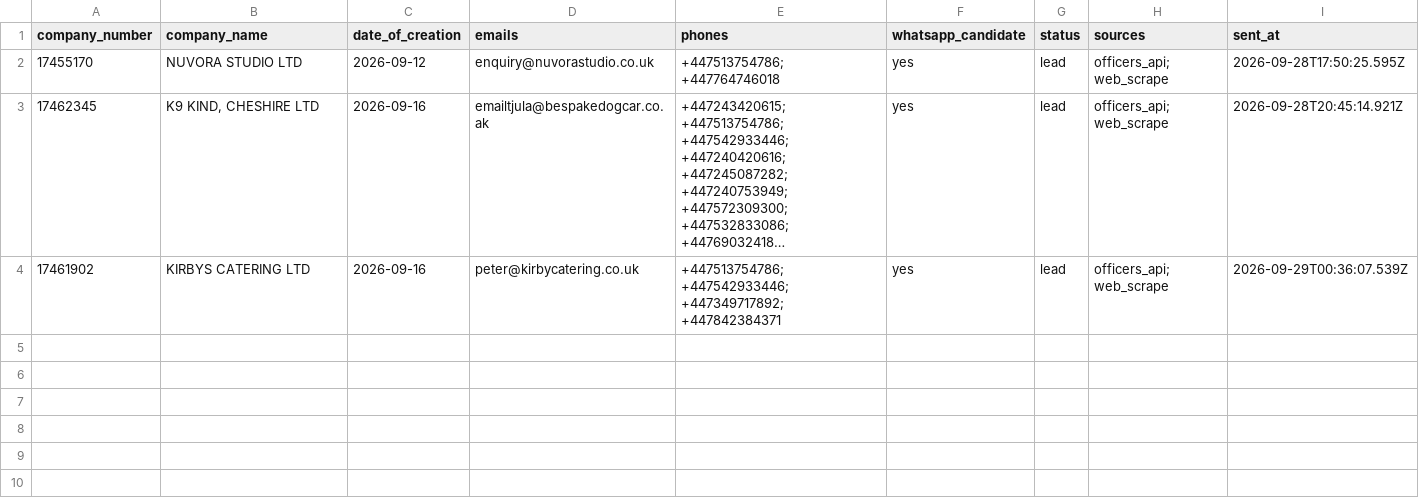
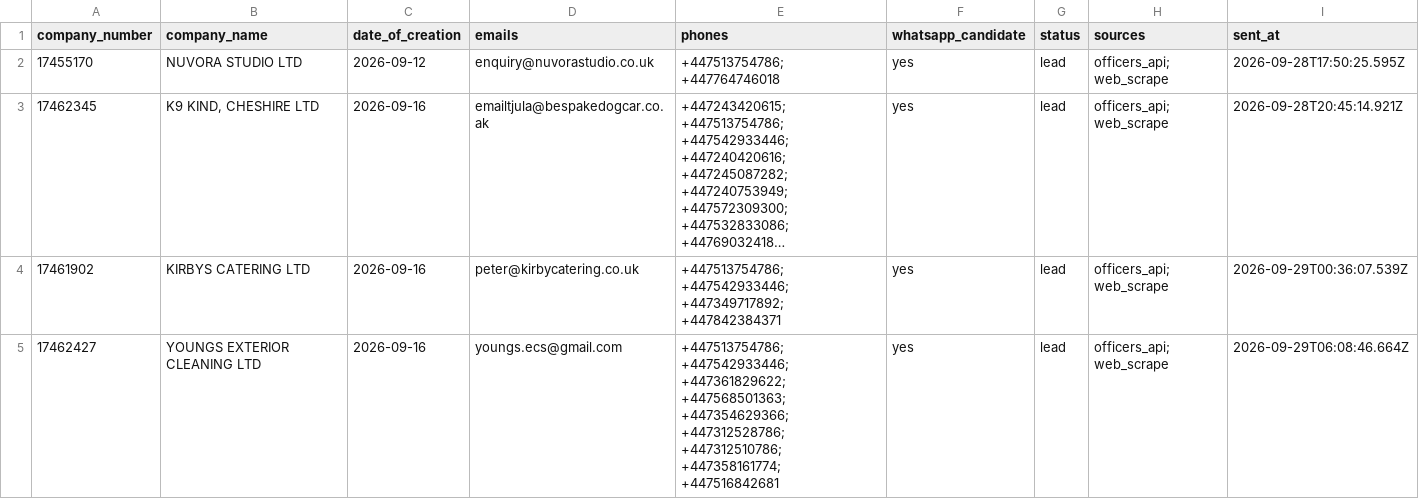
Before and after one commit to ops551/data-pipeline-test, a CSV file: sent_leads.csv, drawn as a sheet; long unchanged cells end in …; the diff names each change by its address in the sheet, - before the commit and + after, or states it on an @@ line.

Commit message:
chore(outreach): auto-replenish and update sent leads [run 36529548590]

```diff
--- a/sent_leads.csv
+++ b/sent_leads.csv
+row 5: 17462427 | YOUNGS EXTERIOR CLEANING LTD | 2026-09-16 | youngs.ecs@gmail.com | +447513754786; +447542933446; +447361829622; +447568501363; +447354629366; +447312528786; +447312510786; +447358161774; +447516842681 | yes | lead | officers_api; web_scrape | 2026-09-29T06:08:46.664Z
```
Also changed, not shown: leads.csv.
